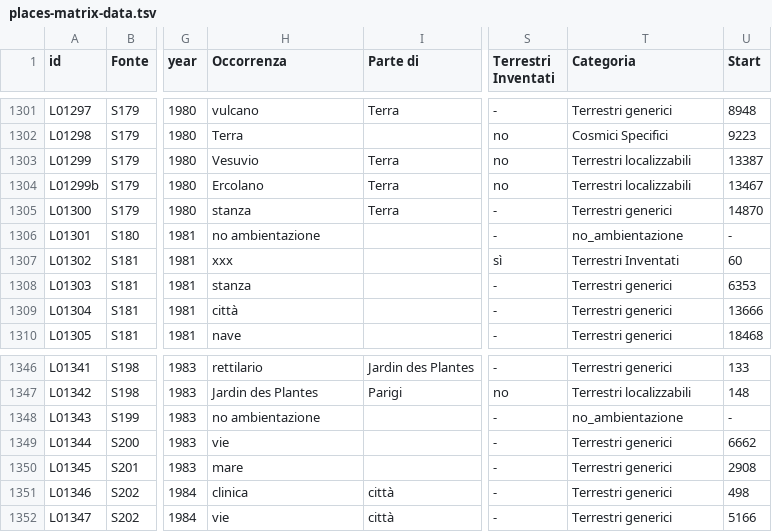
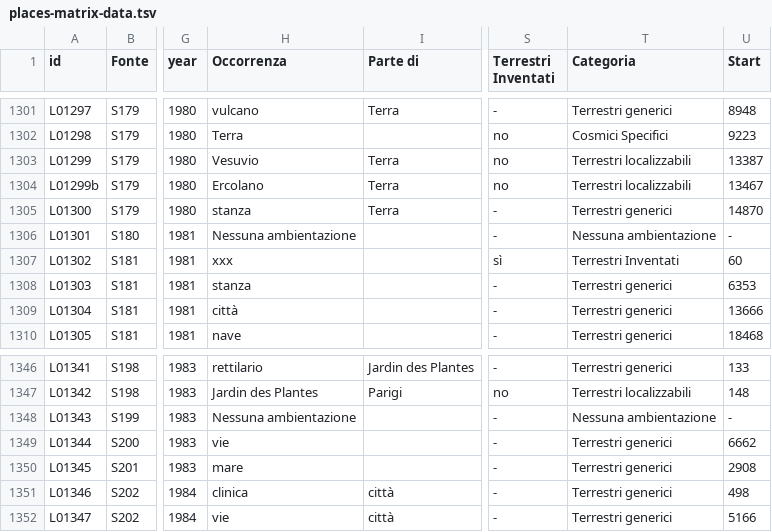
Before and after one commit to densitydesign/atlante-calvino-project, a TSV file: public/places-matrix-data.tsv, drawn as a sheet; only a part is shown, gaps mark what is left out; the diff covers the shown part only; the diff names each change by its address in the sheet, - before the commit and + after, or states it on an @@ line.

```diff
--- a/public/places-matrix-data.tsv
+++ b/public/places-matrix-data.tsv
-H1306 (Occorrenza): no ambientazione
+H1306 (Occorrenza): Nessuna ambientazione
-T1306 (Categoria): no_ambientazione
+T1306 (Categoria): Nessuna ambientazione
-H1348 (Occorrenza): no ambientazione
+H1348 (Occorrenza): Nessuna ambientazione
-T1348 (Categoria): no_ambientazione
+T1348 (Categoria): Nessuna ambientazione
```
Also changed, not shown: 14 edited cells elsewhere in this file, 1 other file.
